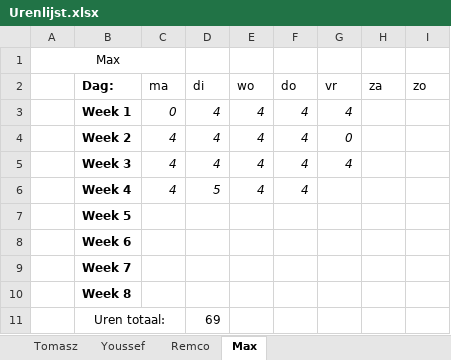
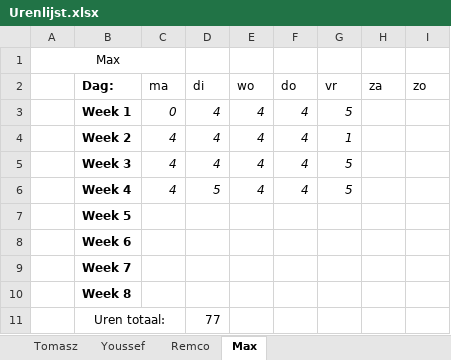
Before and after one commit to FIFA-by-TYMR/Project_Documentation, an Excel workbook: Documenten/Urenlijst.xlsx, sheet Max, drawn as a sheet; values as stored, in another font and other column widths than the file's, no borders; the diff names each change by its address in the sheet, - before the commit and + after, or states it on an @@ line.

Commit message:
Updated "Urenlijst"

```diff
--- a/Documenten/Urenlijst.xlsx (sheet Max)
+++ b/Documenten/Urenlijst.xlsx (sheet Max)
-G3 (vr): 4
+G3 (vr): 5
-G4 (vr): 0
+G4 (vr): 1
-G5 (vr): 4
+G5 (vr): 5
-G6 (vr): (empty)
+G6 (vr): 5
-D11 (di): 69
+D11 (di): 77
```
Also changed, not shown: sheet Youssef, sheet Tomasz, sheet Remco.
